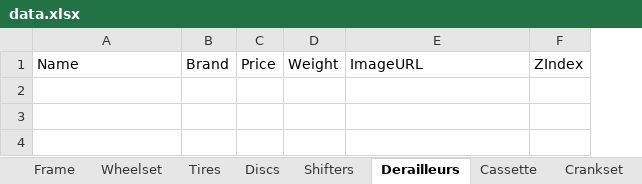
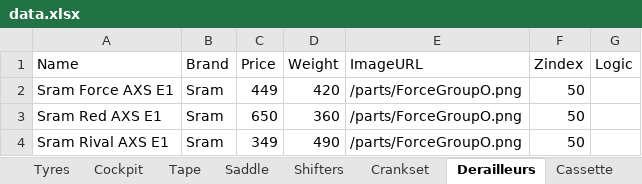
Before and after one commit to VasileAdicto/Adictobike, an Excel workbook: public/data.xlsx, sheet Derailleurs, drawn as a sheet; values as stored, in another font and other column widths than the file's, no borders; removed rows and columns are numbered as before the commit, all else as after; the diff names each change by its address in the sheet, - before the commit and + after, or states it on an @@ line.

```diff
--- a/public/data.xlsx (sheet Derailleurs)
+++ b/public/data.xlsx (sheet Derailleurs)
-sheet tab: Tires
+sheet tab: Tyres
+sheet tab: Tape
@@ sheet tab order changed: Tyres | Cockpit | Tape | Saddle | Shifters | Crankset | Derailleurs | Cassette @@
-column F (ZIndex), empty
+column F (Zindex), empty
+column G (Logic), empty
+row 2: Sram Force AXS E1 | Sram | 449 | 420 | /parts/ForceGroupO.png | 50
+row 3: Sram Red AXS E1 | Sram | 650 | 360 | /parts/ForceGroupO.png | 50
+row 4: Sram Rival AXS E1 | Sram | 349 | 490 | /parts/ForceGroupO.png | 50
```
Also changed, not shown: sheet Saddle, sheet Shifters, sheet Cassette, sheet Crankset, sheet Wheelset, sheet Discs, 3 more sheets.
